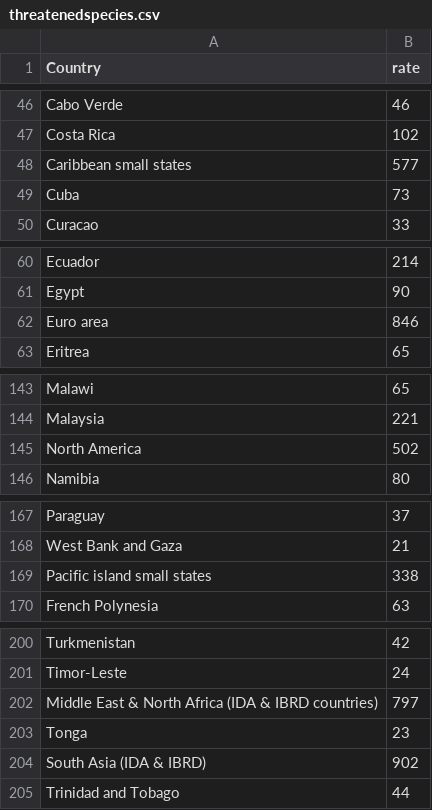
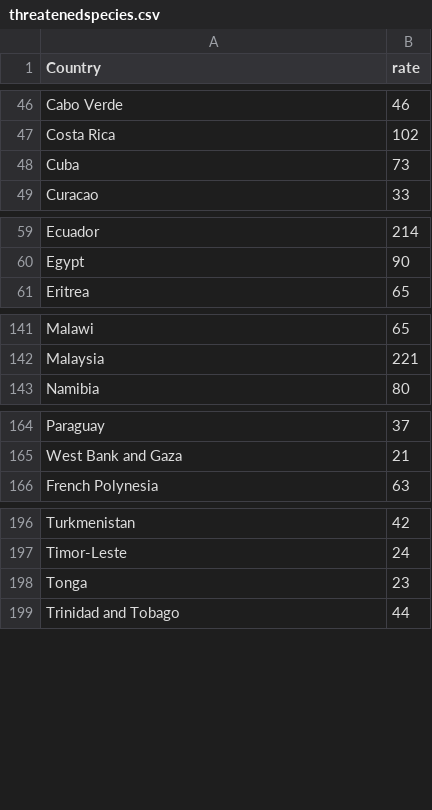
Before and after one commit to usamaqasimmian/FIT3179, a CSV file: threatenedspecies.csv, drawn as a sheet; only a part is shown, gaps mark what is left out; the diff names each change by its address in the sheet, - before the commit and + after, or states it on an @@ line.

Commit message:
Update threatenedspecies.csv

```diff
--- a/threatenedspecies.csv
+++ b/threatenedspecies.csv
-row 48: Caribbean small states | 577
-row 62: Euro area | 846
-row 145: North America | 502
-row 169: Pacific island small states | 338
-row 202: Middle East & North Africa (IDA & IBRD countries) | 797
-row 204: South Asia (IDA & IBRD) | 902
```
